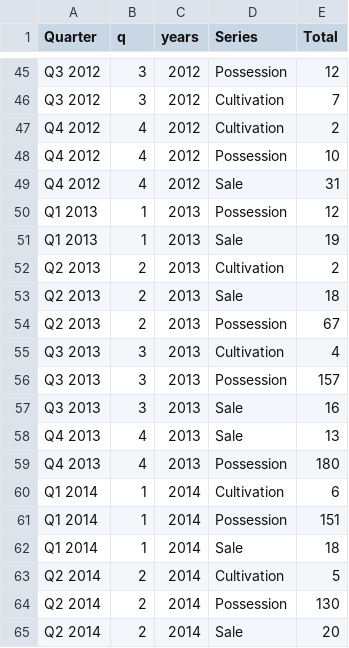
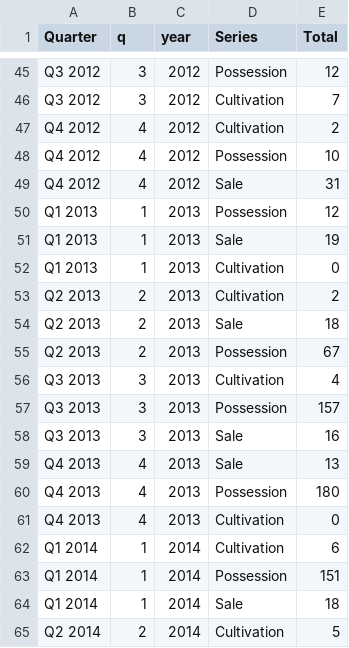
Before and after one commit to boonrs/denver-marijuana-infographic, a CSV file: data/open-crime.csv, drawn as a sheet; only a part is shown, gaps mark what is left out; the shorter side is filled out with more unchanged rows; the diff names each change by its address in the sheet, - before the commit and + after, or states it on an @@ line.

Commit message:
Add zero cultivation rows
Graph was sorting those quarters first when it was missing a series

```diff
--- a/data/open-crime.csv
+++ b/data/open-crime.csv
-C1: years
+C1: year
+row 52: Q1 2013 | 1 | 2013 | Cultivation | 0
+row 61: Q4 2013 | 4 | 2013 | Cultivation | 0
```
